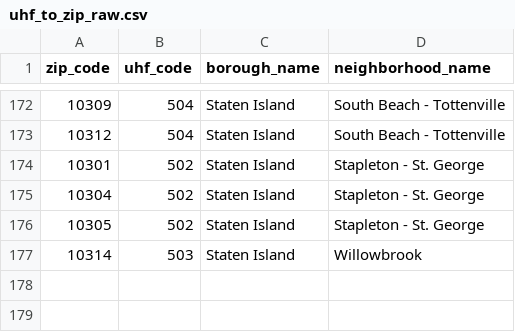
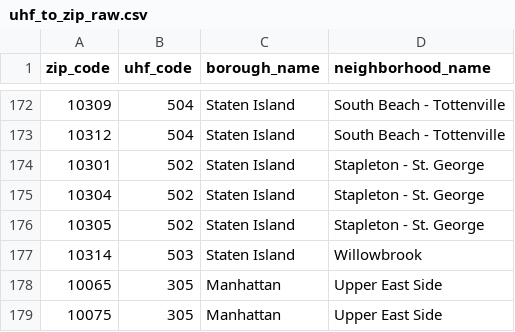
Before and after one commit to skritch/ghc-analysis, a CSV file: dbt/seeds/uhf_to_zip_raw.csv, drawn as a sheet; only a part is shown, gaps mark what is left out.

```diff
--- a/dbt/seeds/uhf_to_zip_raw.csv
+++ b/dbt/seeds/uhf_to_zip_raw.csv
@@ -177 +177,3 @@ zip_code,uhf_code,borough_name,neighborhood_name
 10314,503,Staten Island,Willowbrook
+10065,305,Manhattan,Upper East Side
+10075,305,Manhattan,Upper East Side
```
Also changed, not shown: 5 other files.
